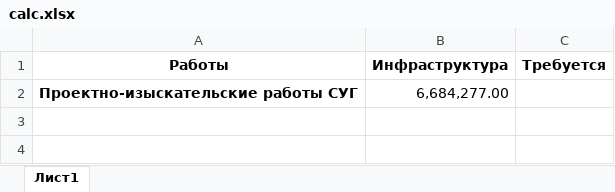
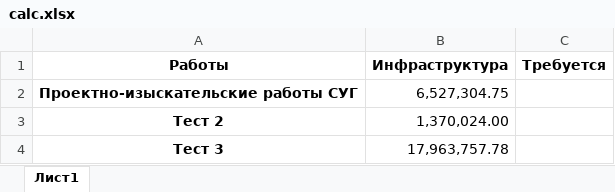
Before and after one commit to eartzhi/lessons, an Excel workbook: data/calc.xlsx, sheet Лист1, drawn as a sheet; values as stored, in another font and other column widths than the file's, no borders; the diff names each change by its address in the sheet, - before the commit and + after, or states it on an @@ line.

```diff
--- a/data/calc.xlsx (sheet Лист1)
+++ b/data/calc.xlsx (sheet Лист1)
-B2 (Инфраструктура): 6,684,277.00
+B2 (Инфраструктура): 6,527,304.75
+row 3: Тест 2 | 1,370,024.00
+row 4: Тест 3 | 17,963,757.78
```
Also changed, not shown: data/result.xlsx, 1 other file.
